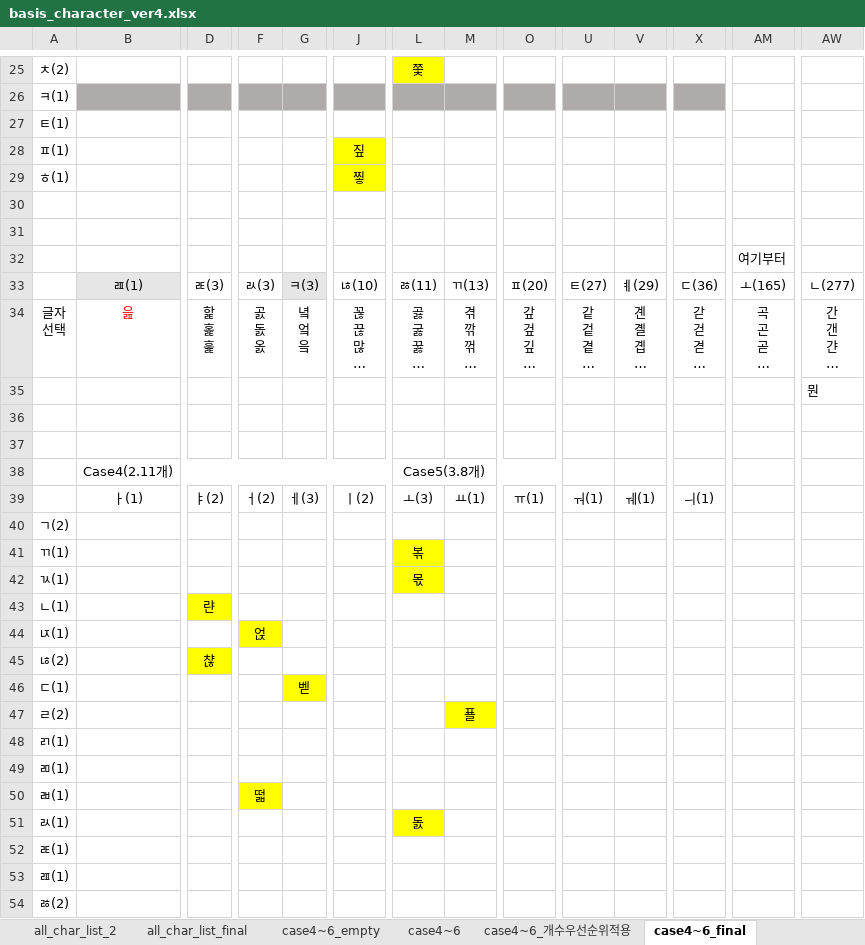
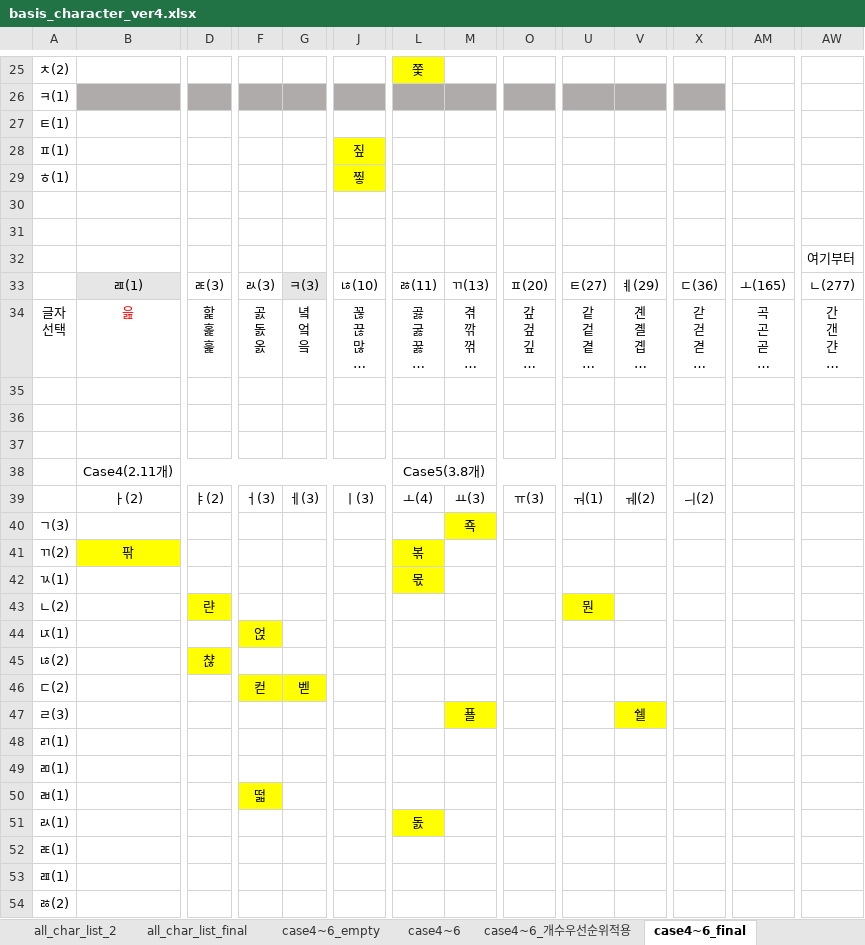
Before and after one commit to lionem2018/Extract_Standard_Hange_Character, an Excel workbook: output/basis_character_ver4.xlsx, sheet case4~6_final, drawn as a sheet; only a part is shown, gaps mark what is left out; long unchanged cells end in …; values as stored, in another font and other column widths than the file's, no borders; removed rows and columns are numbered as before the commit, all else as after; rows hold the shown columns only; the diff covers the shown part only; the diff names each change by its address in the sheet, - before the commit and + after, or states it on an @@ line.

```diff
--- a/output/basis_character_ver4.xlsx (sheet case4~6_final)
+++ b/output/basis_character_ver4.xlsx (sheet case4~6_final)
-row 32:  |  |  |  |  |  |  |  |  |  |  |  | 여기부터
+row 32:  |  |  |  |  |  |  |  |  |  |  |  |  | 여기부터
-AW35: 뭔
+AW35: (empty)
-B39: ㅏ(1)
+B39: ㅏ(2)
-F39: ㅓ(2)
+F39: ㅓ(3)
-J39: ㅣ(2)
+J39: ㅣ(3)
-L39: ㅗ(3)
+L39: ㅗ(4)
-M39: ㅛ(1)
+M39: ㅛ(3)
-O39: ㅠ(1)
+O39: ㅠ(3)
-V39: ㅞ(1)
+V39: ㅞ(2)
-X39: ㅢ(1)
+X39: ㅢ(2)
-A40: ㄱ(2)
+A40: ㄱ(3)
-M40: (empty)
+M40: 죡
-M40 fill: none
+M40 fill: #FFFF00
-row 41: ㄲ(1) |  |  |  |  |  | 볶
+row 41: ㄲ(2) | 팎 |  |  |  |  | 볶
-row 43: ㄴ(1) |  | 랸
+row 43: ㄴ(2) |  | 랸 |  |  |  |  |  |  | 뭔
-row 46: ㄷ(1) |  |  |  | 벧
+row 46: ㄷ(2) |  |  | 컫 | 벧
-A47: ㄹ(2)
+A47: ㄹ(3)
-V47: (empty)
+V47: 쉘
-V47 fill: none
+V47 fill: #FFFF00
```
Also changed, not shown: 2 added rows, 2 removed rows, 8 edited cells and cell formats elsewhere in this sheet, sheet all_char_list_final, 1 other file.
